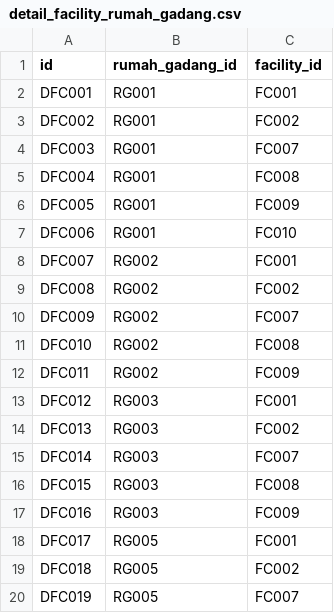
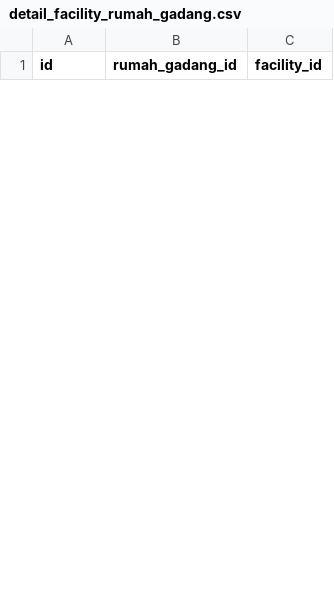
Before and after one commit to j03hanafi/desa-wisata-sumpu, a CSV file: writable/seeds/detail_facility_rumah_gadang.csv, drawn as a sheet; only a part is shown; removed rows and columns are numbered as before the commit, all else as after; the diff covers the shown part only; the diff names each change by its address in the sheet, - before the commit and + after, or states it on an @@ line.

```diff
--- a/writable/seeds/detail_facility_rumah_gadang.csv
+++ b/writable/seeds/detail_facility_rumah_gadang.csv
-row 2: DFC001 | RG001 | FC001
-row 3: DFC002 | RG001 | FC002
-row 4: DFC003 | RG001 | FC007
-row 5: DFC004 | RG001 | FC008
-row 6: DFC005 | RG001 | FC009
-row 7: DFC006 | RG001 | FC010
-row 8: DFC007 | RG002 | FC001
-row 9: DFC008 | RG002 | FC002
-row 10: DFC009 | RG002 | FC007
-row 11: DFC010 | RG002 | FC008
-row 12: DFC011 | RG002 | FC009
-row 13: DFC012 | RG003 | FC001
-row 14: DFC013 | RG003 | FC002
-row 15: DFC014 | RG003 | FC007
-row 16: DFC015 | RG003 | FC008
-row 17: DFC016 | RG003 | FC009
-row 18: DFC017 | RG005 | FC001
-row 19: DFC018 | RG005 | FC002
-row 20: DFC019 | RG005 | FC007
```
Also changed, not shown: 33 added rows and 14 removed rows elsewhere in this file, writable/seeds/culinary_place.csv, writable/seeds/event.csv, 50 other files.
